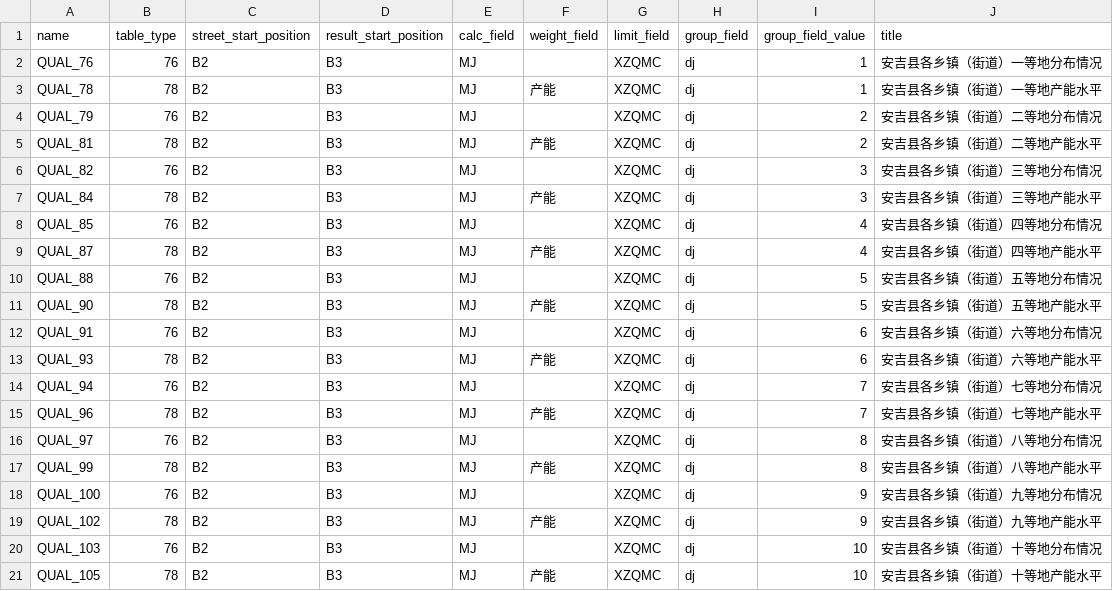
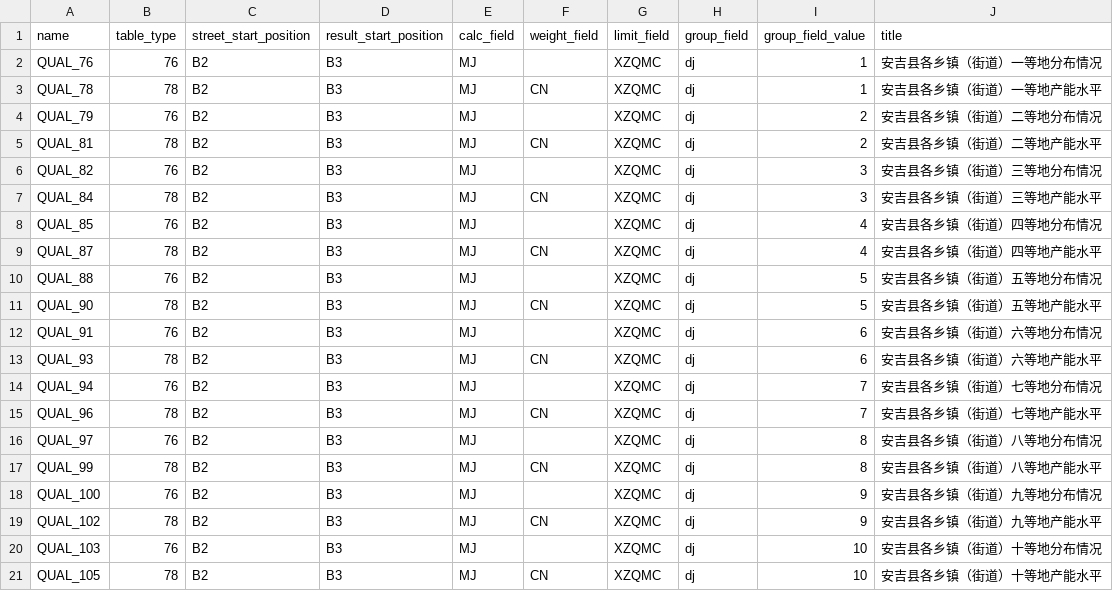
Before and after one commit to MrCare/soil_reports, a CSV file: inner/config/cfg_76and78_var.csv, drawn as a sheet.

```diff
--- a/inner/config/cfg_76and78_var.csv
+++ b/inner/config/cfg_76and78_var.csv
@@ -2,20 +2,20 @@ name,table_type,street_start_position,result_start_position,calc_field,weight_fi
 QUAL_76,76,B2,B3,MJ,,XZQMC,dj,1,安吉县各乡镇（街道）一等地分布情况
-QUAL_78,78,B2,B3,MJ,产能,XZQMC,dj,1,安吉县各乡镇（街道）一等地产能水平
+QUAL_78,78,B2,B3,MJ,CN,XZQMC,dj,1,安吉县各乡镇（街道）一等地产能水平
 QUAL_79,76,B2,B3,MJ,,XZQMC,dj,2,安吉县各乡镇（街道）二等地分布情况
-QUAL_81,78,B2,B3,MJ,产能,XZQMC,dj,2,安吉县各乡镇（街道）二等地产能水平
+QUAL_81,78,B2,B3,MJ,CN,XZQMC,dj,2,安吉县各乡镇（街道）二等地产能水平
 QUAL_82,76,B2,B3,MJ,,XZQMC,dj,3,安吉县各乡镇（街道）三等地分布情况
-QUAL_84,78,B2,B3,MJ,产能,XZQMC,dj,3,安吉县各乡镇（街道）三等地产能水平
+QUAL_84,78,B2,B3,MJ,CN,XZQMC,dj,3,安吉县各乡镇（街道）三等地产能水平
 QUAL_85,76,B2,B3,MJ,,XZQMC,dj,4,安吉县各乡镇（街道）四等地分布情况
-QUAL_87,78,B2,B3,MJ,产能,XZQMC,dj,4,安吉县各乡镇（街道）四等地产能水平
+QUAL_87,78,B2,B3,MJ,CN,XZQMC,dj,4,安吉县各乡镇（街道）四等地产能水平
 QUAL_88,76,B2,B3,MJ,,XZQMC,dj,5,安吉县各乡镇（街道）五等地分布情况
-QUAL_90,78,B2,B3,MJ,产能,XZQMC,dj,5,安吉县各乡镇（街道）五等地产能水平
+QUAL_90,78,B2,B3,MJ,CN,XZQMC,dj,5,安吉县各乡镇（街道）五等地产能水平
 QUAL_91,76,B2,B3,MJ,,XZQMC,dj,6,安吉县各乡镇（街道）六等地分布情况
-QUAL_93,78,B2,B3,MJ,产能,XZQMC,dj,6,安吉县各乡镇（街道）六等地产能水平
+QUAL_93,78,B2,B3,MJ,CN,XZQMC,dj,6,安吉县各乡镇（街道）六等地产能水平
 QUAL_94,76,B2,B3,MJ,,XZQMC,dj,7,安吉县各乡镇（街道）七等地分布情况
-QUAL_96,78,B2,B3,MJ,产能,XZQMC,dj,7,安吉县各乡镇（街道）七等地产能水平
+QUAL_96,78,B2,B3,MJ,CN,XZQMC,dj,7,安吉县各乡镇（街道）七等地产能水平
 QUAL_97,76,B2,B3,MJ,,XZQMC,dj,8,安吉县各乡镇（街道）八等地分布情况
-QUAL_99,78,B2,B3,MJ,产能,XZQMC,dj,8,安吉县各乡镇（街道）八等地产能水平
+QUAL_99,78,B2,B3,MJ,CN,XZQMC,dj,8,安吉县各乡镇（街道）八等地产能水平
 QUAL_100,76,B2,B3,MJ,,XZQMC,dj,9,安吉县各乡镇（街道）九等地分布情况
-QUAL_102,78,B2,B3,MJ,产能,XZQMC,dj,9,安吉县各乡镇（街道）九等地产能水平
+QUAL_102,78,B2,B3,MJ,CN,XZQMC,dj,9,安吉县各乡镇（街道）九等地产能水平
 QUAL_103,76,B2,B3,MJ,,XZQMC,dj,10,安吉县各乡镇（街道）十等地分布情况
-QUAL_105,78,B2,B3,MJ,产能,XZQMC,dj,10,安吉县各乡镇（街道）十等地产能水平
+QUAL_105,78,B2,B3,MJ,CN,XZQMC,dj,10,安吉县各乡镇（街道）十等地产能水平
```
Also changed, not shown: inner/config/cfg_AB_rule.csv, inner/config/cfg_ACU_rule.csv, 9 other files.
